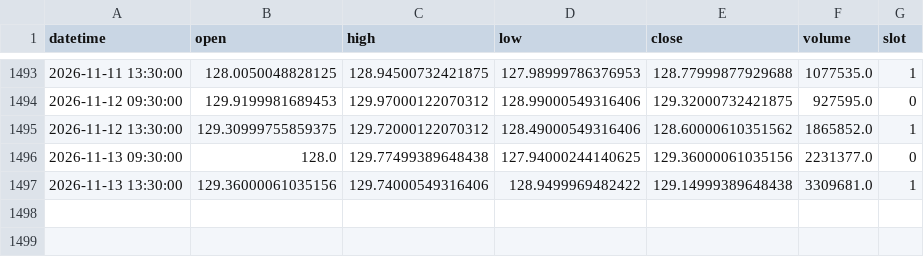
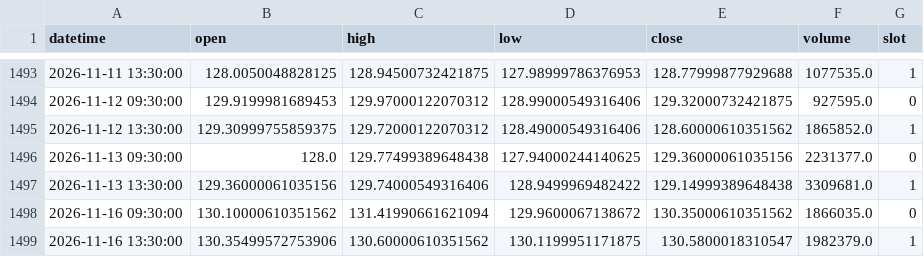
Before and after one commit to fairytrad888/ifi-lab, a CSV file: data/h4/DUK.csv, drawn as a sheet; only a part is shown, gaps mark what is left out; the diff names each change by its address in the sheet, - before the commit and + after, or states it on an @@ line.

```diff
--- a/data/h4/DUK.csv
+++ b/data/h4/DUK.csv
+row 1498: 2026-11-16 09:30:00 | 130.10000610351562 | 131.41990661621094 | 129.9600067138672 | 130.35000610351562 | 1866035.0 | 0
+row 1499: 2026-11-16 13:30:00 | 130.35499572753906 | 130.60000610351562 | 130.1199951171875 | 130.5800018310547 | 1982379.0 | 1
```
Also changed, not shown: data/h4/IWM.csv, data/h4/XLI.csv, 42 other files.
